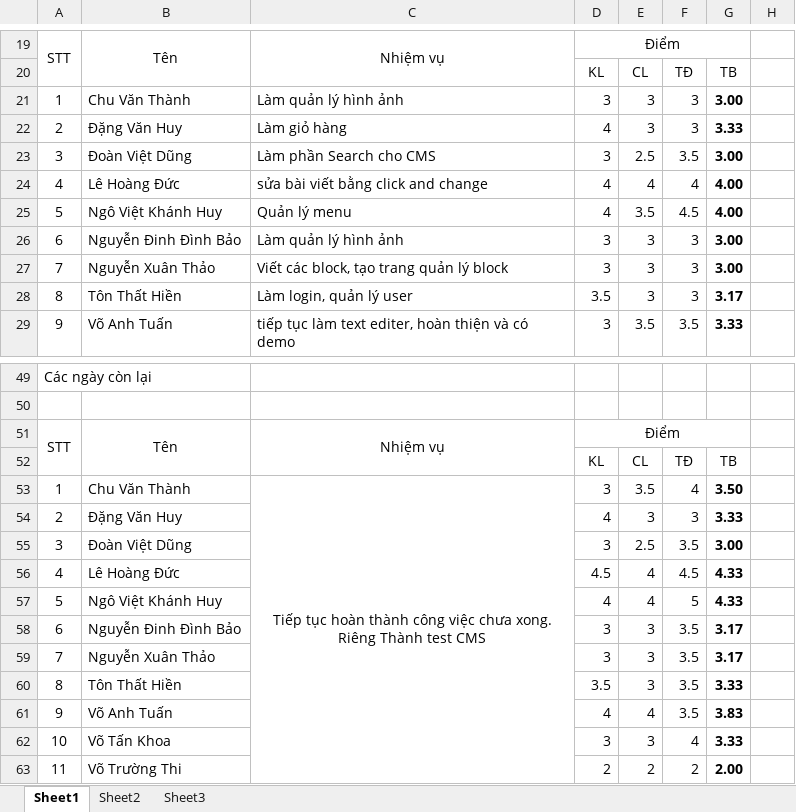
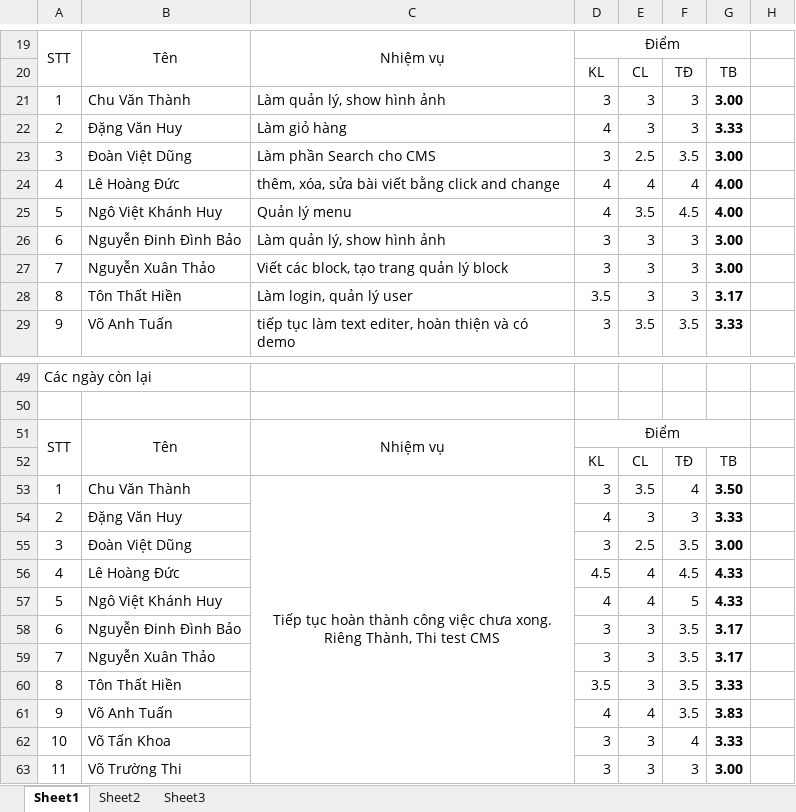
Before and after one commit to tuanva90/cnpm03-php-webproject, an Excel workbook: Document/AAKPI&MP/KPI.xlsx, sheet Sheet1, drawn as a sheet; only a part is shown, gaps mark what is left out; values as stored, in another font and other column widths than the file's, no borders; the diff names each change by its address in the sheet, - before the commit and + after, or states it on an @@ line.

```diff
--- a/Document/AAKPI&MP/KPI.xlsx (sheet Sheet1)
+++ b/Document/AAKPI&MP/KPI.xlsx (sheet Sheet1)
-C21: Làm quản lý hình ảnh
+C21: Làm quản lý, show hình ảnh
-C24: sửa bài viết bằng click and change
+C24: thêm, xóa, sửa bài viết bằng click and change
-C26: Làm quản lý hình ảnh
+C26: Làm quản lý, show hình ảnh
-C53: …xong. Riêng Thành test CMS
+C53: …xong. Riêng Thành, Thi test CMS
-D63: 2
+D63: 3
-E63: 2
+E63: 3
-F63: 2
+F63: 3
-G63: 2.00
+G63: 3.00
```
Also changed, not shown: 1 other file.
